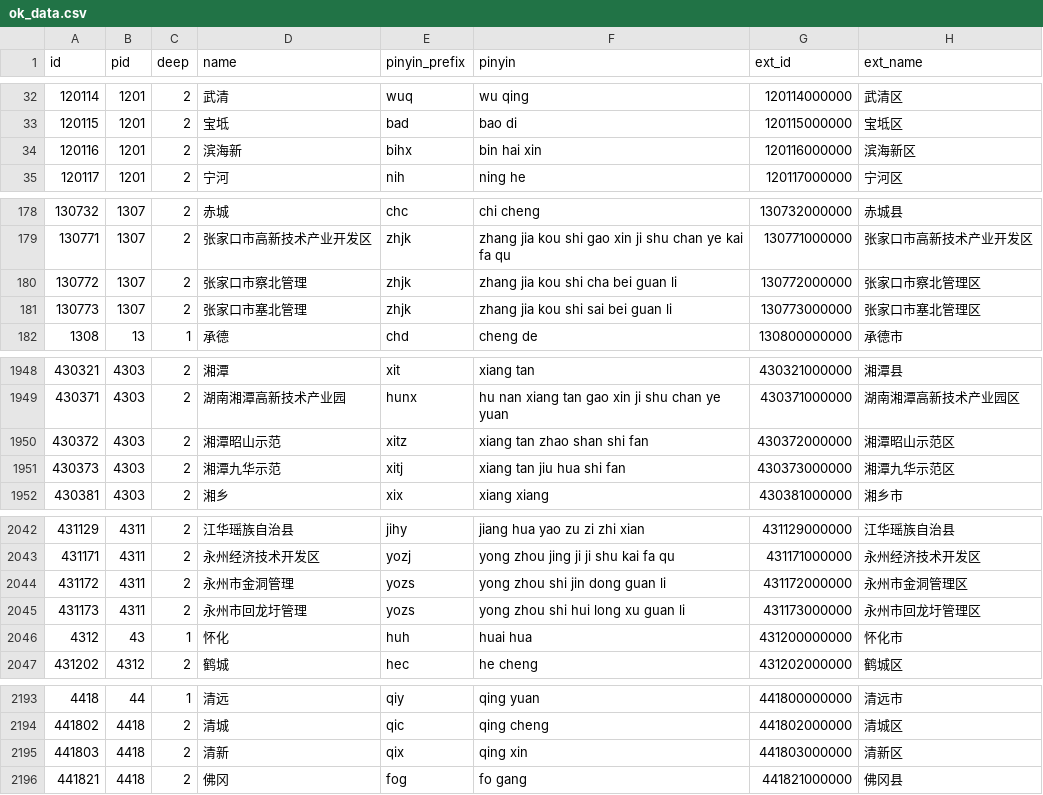
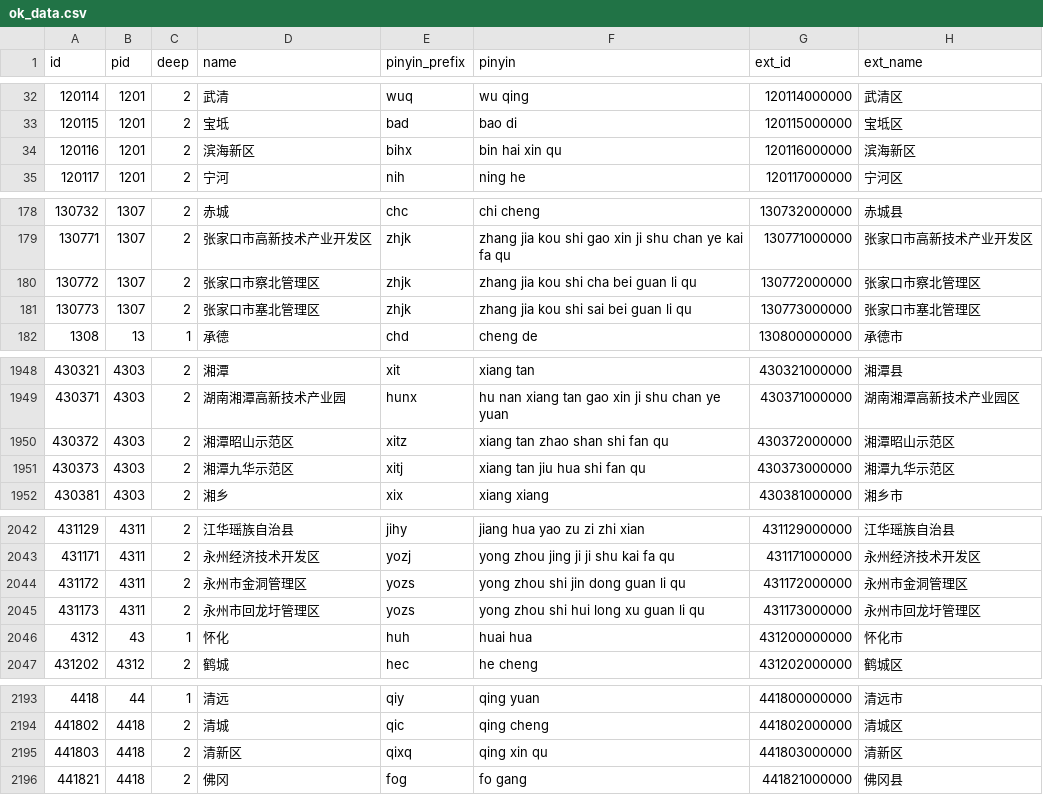
Before and after one commit to xiangyuecn/AreaCity-JsSpider-StatsGov, a CSV file: 2018/采集到的数据/ok_data.csv, drawn as a sheet; only a part is shown, gaps mark what is left out; the diff covers the shown part only.

```diff
--- a/2018/采集到的数据/ok_data.csv
+++ b/2018/采集到的数据/ok_data.csv
@@ -33,3 +33,3 @@
 120115,1201,2,"宝坻","bad","bao di","120115000000","宝坻区"
-120116,1201,2,"滨海新","bihx","bin hai xin","120116000000","滨海新区"
+120116,1201,2,"滨海新区","bihx","bin hai xin qu","120116000000","滨海新区"
 120117,1201,2,"宁河","nih","ning he","120117000000","宁河区"
@@ -179,4 +179,4 @@
 130771,1307,2,"张家口市高新技术产业开发区","zhjk","zhang jia kou shi gao xin ji shu chan ye kai fa qu","130771000000","张家口市高新技术产业开发区"
-130772,1307,2,"张家口市察北管理","zhjk","zhang jia kou shi cha bei guan li","130772000000","张家口市察北管理区"
-130773,1307,2,"张家口市塞北管理","zhjk","zhang jia kou shi sai bei guan li","130773000000","张家口市塞北管理区"
+130772,1307,2,"张家口市察北管理区","zhjk","zhang jia kou shi cha bei guan li qu","130772000000","张家口市察北管理区"
+130773,1307,2,"张家口市塞北管理区","zhjk","zhang jia kou shi sai bei guan li qu","130773000000","张家口市塞北管理区"
 1308,13,1,"承德","chd","cheng de","130800000000","承德市"
@@ -1949,4 +1949,4 @@
 430371,4303,2,"湖南湘潭高新技术产业园","hunx","hu nan xiang tan gao xin ji shu chan ye yuan","430371000000","湖南湘潭高新技术产业园区"
-430372,4303,2,"湘潭昭山示范","xitz","xiang tan zhao shan shi fan","430372000000","湘潭昭山示范区"
-430373,4303,2,"湘潭九华示范","xitj","xiang tan jiu hua shi fan","430373000000","湘潭九华示范区"
+430372,4303,2,"湘潭昭山示范区","xitz","xiang tan zhao shan shi fan qu","430372000000","湘潭昭山示范区"
+430373,4303,2,"湘潭九华示范区","xitj","xiang tan jiu hua shi fan qu","430373000000","湘潭九华示范区"
 430381,4303,2,"湘乡","xix","xiang xiang","430381000000","湘乡市"
@@ -2043,4 +2043,4 @@
 431171,4311,2,"永州经济技术开发区","yozj","yong zhou jing ji ji shu kai fa qu","431171000000","永州经济技术开发区"
-431172,4311,2,"永州市金洞管理","yozs","yong zhou shi jin dong guan li","431172000000","永州市金洞管理区"
-431173,4311,2,"永州市回龙圩管理","yozs","yong zhou shi hui long xu guan li","431173000000","永州市回龙圩管理区"
+431172,4311,2,"永州市金洞管理区","yozs","yong zhou shi jin dong guan li qu","431172000000","永州市金洞管理区"
+431173,4311,2,"永州市回龙圩管理区","yozs","yong zhou shi hui long xu guan li qu","431173000000","永州市回龙圩管理区"
 4312,43,1,"怀化","huh","huai hua","431200000000","怀化市"
@@ -2194,3 +2194,3 @@
 441802,4418,2,"清城","qic","qing cheng","441802000000","清城区"
-441803,4418,2,"清新","qix","qing xin","441803000000","清新区"
+441803,4418,2,"清新区","qixq","qing xin qu","441803000000","清新区"
 441821,4418,2,"佛冈","fog","fo gang","441821000000","佛冈县"
```
Also changed, not shown: 40 edited cells elsewhere in this file, 2 other files.
